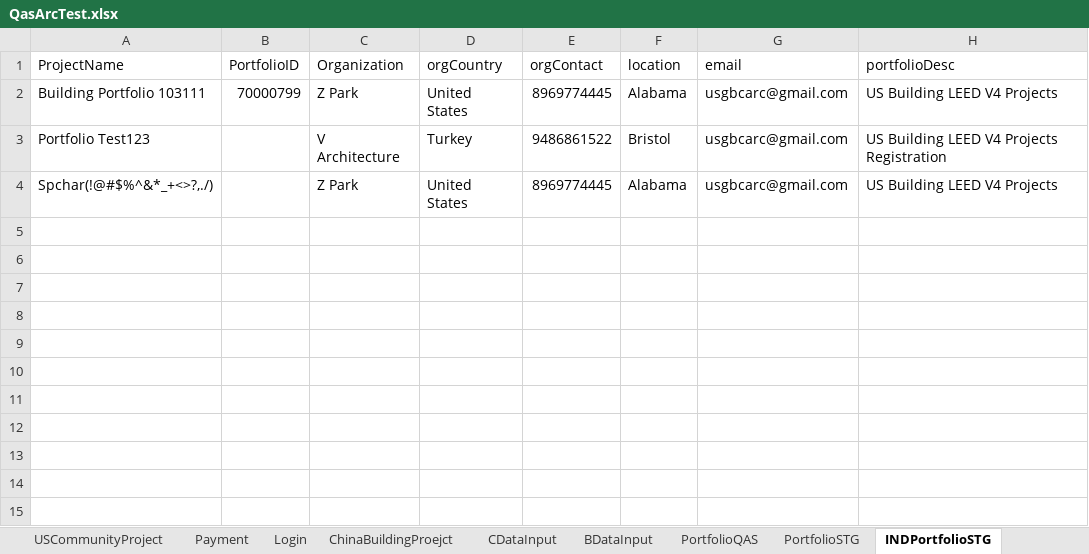
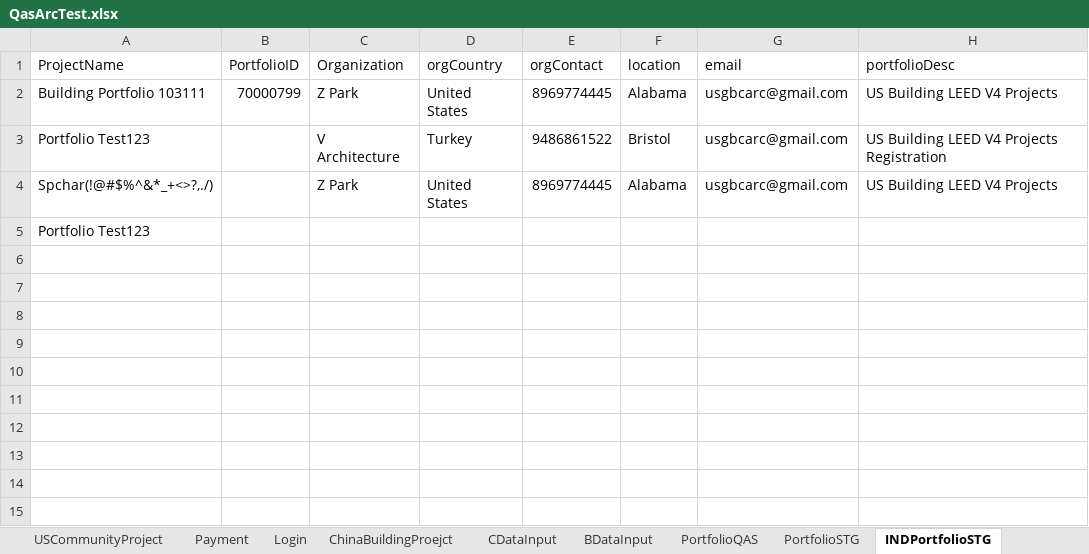
Before and after one commit to saurav1501/AutomationArc, an Excel workbook: AutomationArc/ARCDataTemplete/QasArcTest.xlsx, sheet INDPortfolioSTG, drawn as a sheet; only a part is shown; values as stored, in another font and other column widths than the file's, no borders; the diff names each change by its address in the sheet, - before the commit and + after, or states it on an @@ line.

```diff
--- a/AutomationArc/ARCDataTemplete/QasArcTest.xlsx (sheet INDPortfolioSTG)
+++ b/AutomationArc/ARCDataTemplete/QasArcTest.xlsx (sheet INDPortfolioSTG)
-A5 (ProjectName): (empty)
+A5 (ProjectName): Portfolio Test123
```
Also changed, not shown: 3 other files.
